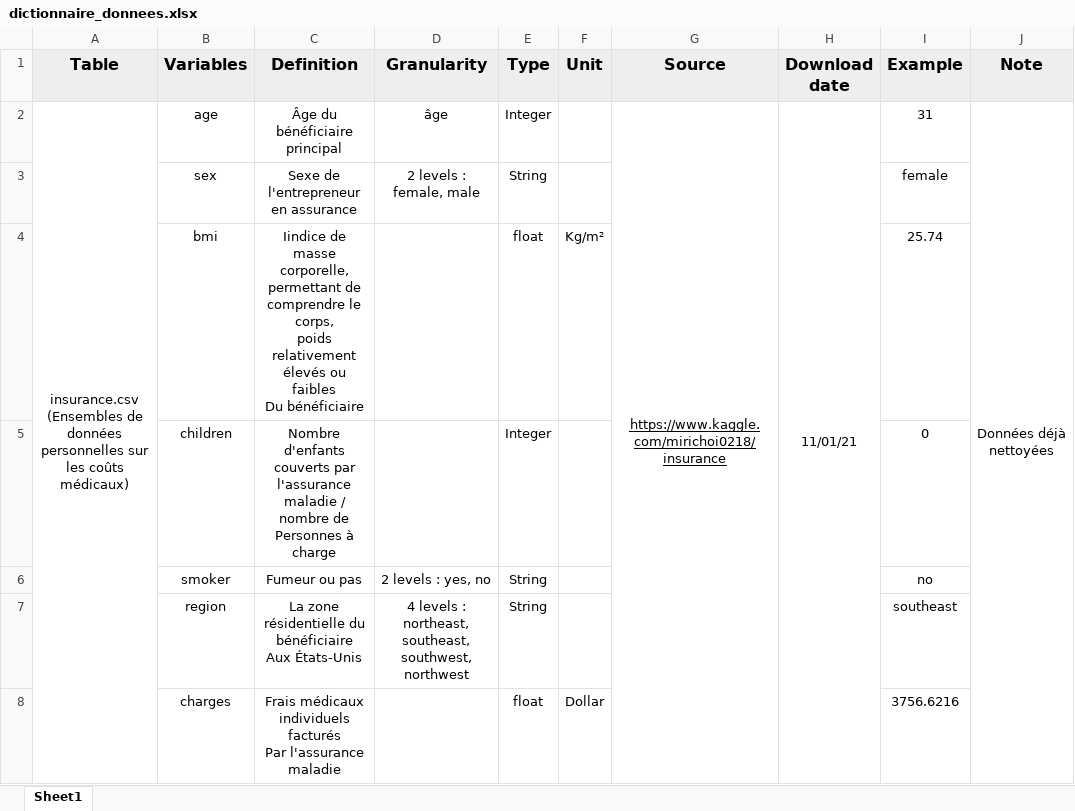
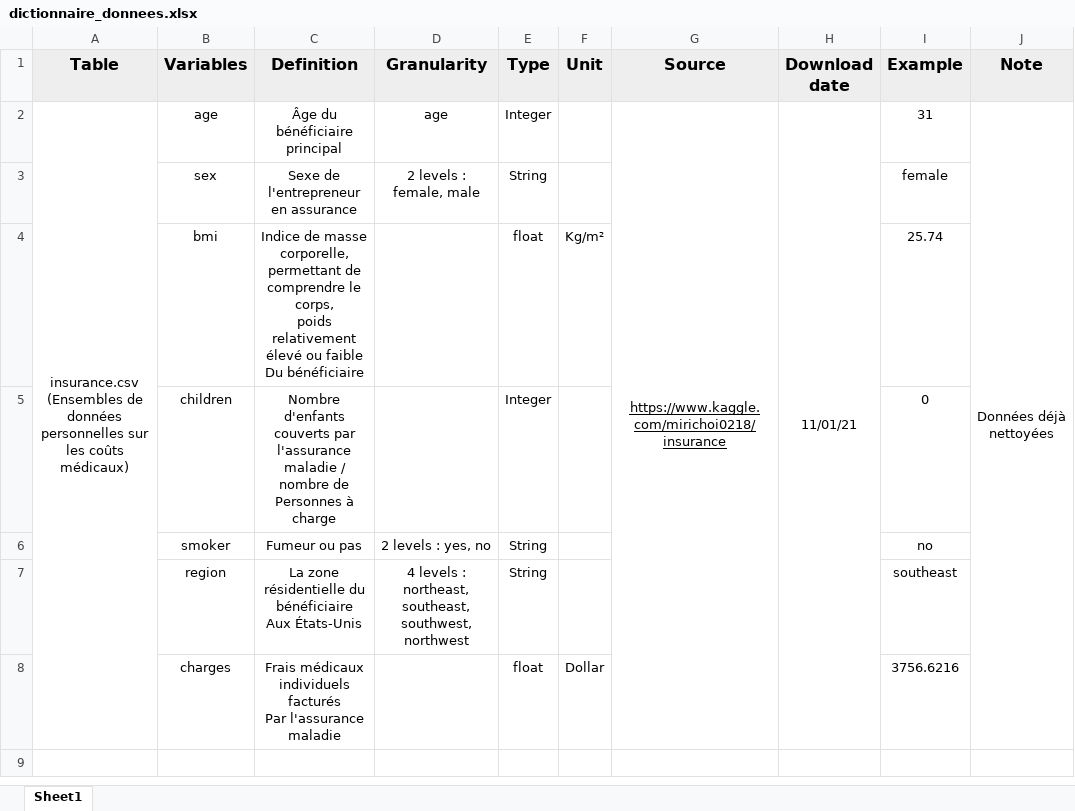
Before and after one commit to IsmailRamde/Projet_SAS, an Excel workbook: dictionnaire_donnees.xlsx, sheet Sheet1, drawn as a sheet; values as stored, in another font and other column widths than the file's, no borders; ↵ is a line break in a cell; the diff names each change by its address in the sheet, - before the commit and + after, or states it on an @@ line.

Commit message:
v finale

```diff
--- a/dictionnaire_donnees.xlsx (sheet Sheet1)
+++ b/dictionnaire_donnees.xlsx (sheet Sheet1)
-D2 (Granularity): âge
+D2 (Granularity): age
-C4 (Definition): Iindice de masse corporelle, ↵ permettant de comprendre le corps, ↵ poids relativement élevés ou faibles ↵ Du bénéficiaire
+C4 (Definition): Indice de masse corporelle, ↵ permettant de comprendre le corps, ↵ poids relativement élevé ou faible ↵ Du bénéficiaire
```
